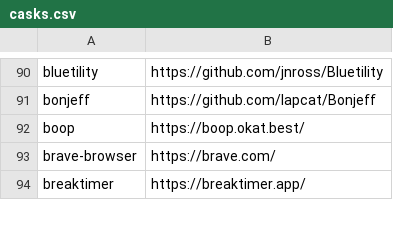
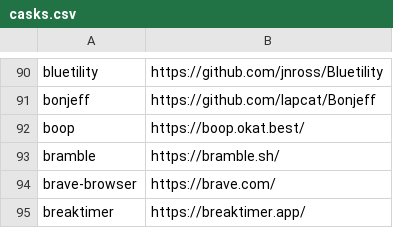
Before and after one commit to tinhkyaw/tinhkyaw, a CSV file: lists/casks.csv, drawn as a sheet; only a part is shown, gaps mark what is left out; the diff names each change by its address in the sheet, - before the commit and + after, or states it on an @@ line.

```diff
--- a/lists/casks.csv
+++ b/lists/casks.csv
+row 93: bramble | https://bramble.sh/
```
Also changed, not shown: 1 other file.
